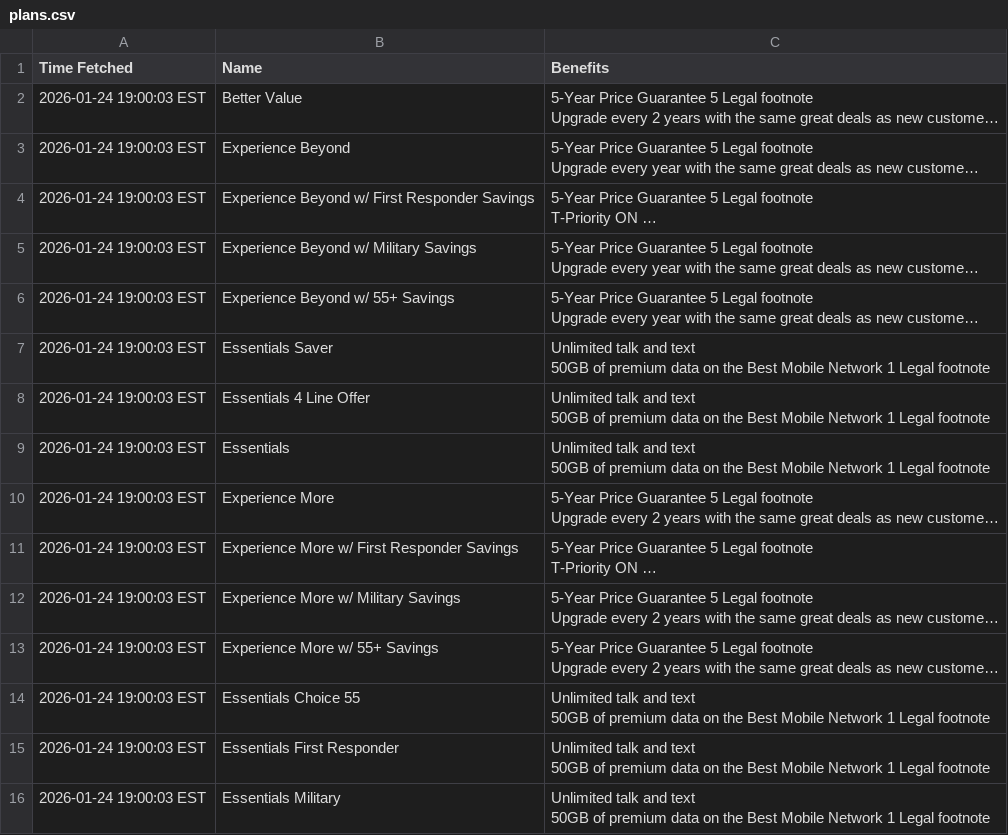
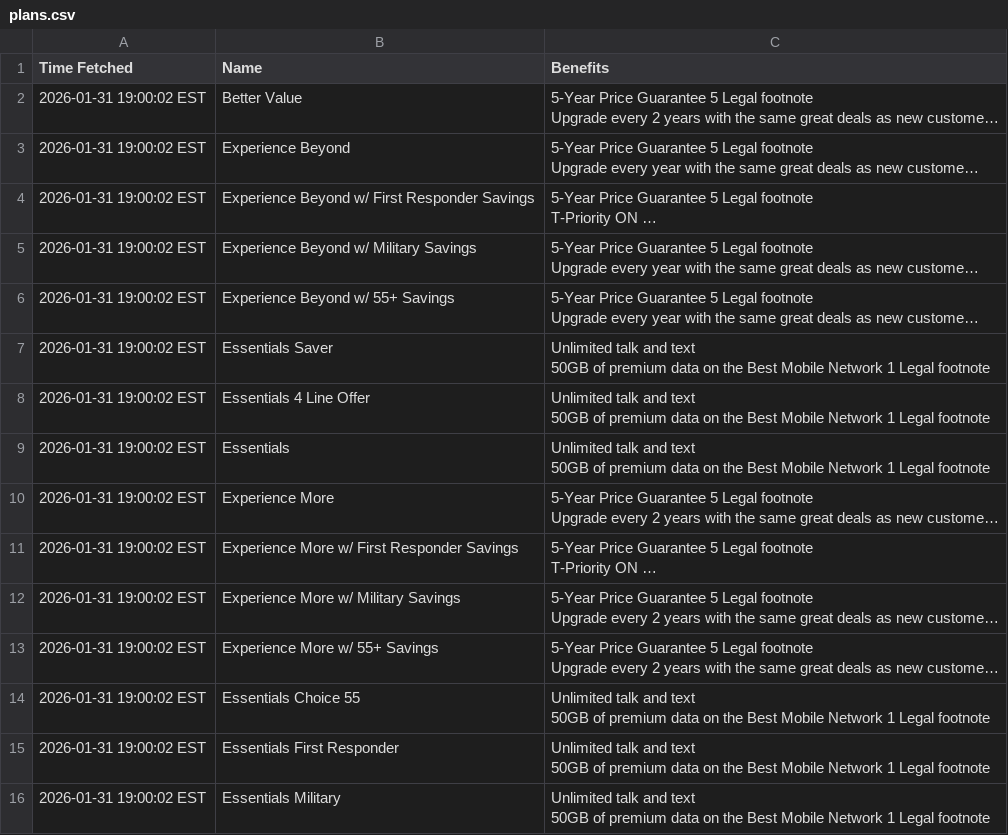
Before and after one commit to surajcdry/tmobilePlans, a CSV file: plans.csv, drawn as a sheet; long unchanged cells end in …; the diff names each change by its address in the sheet, - before the commit and + after, or states it on an @@ line.

Commit message:
Update T-Mobile plans Sun Feb  1 00:00:02 UTC 2026

```diff
--- a/plans.csv
+++ b/plans.csv
-A2:A16 (Time Fetched): 2026-01-24 19:00:03 EST
+A2:A16 (Time Fetched): 2026-01-31 19:00:02 EST
```
Also changed, not shown: 1 other file.
